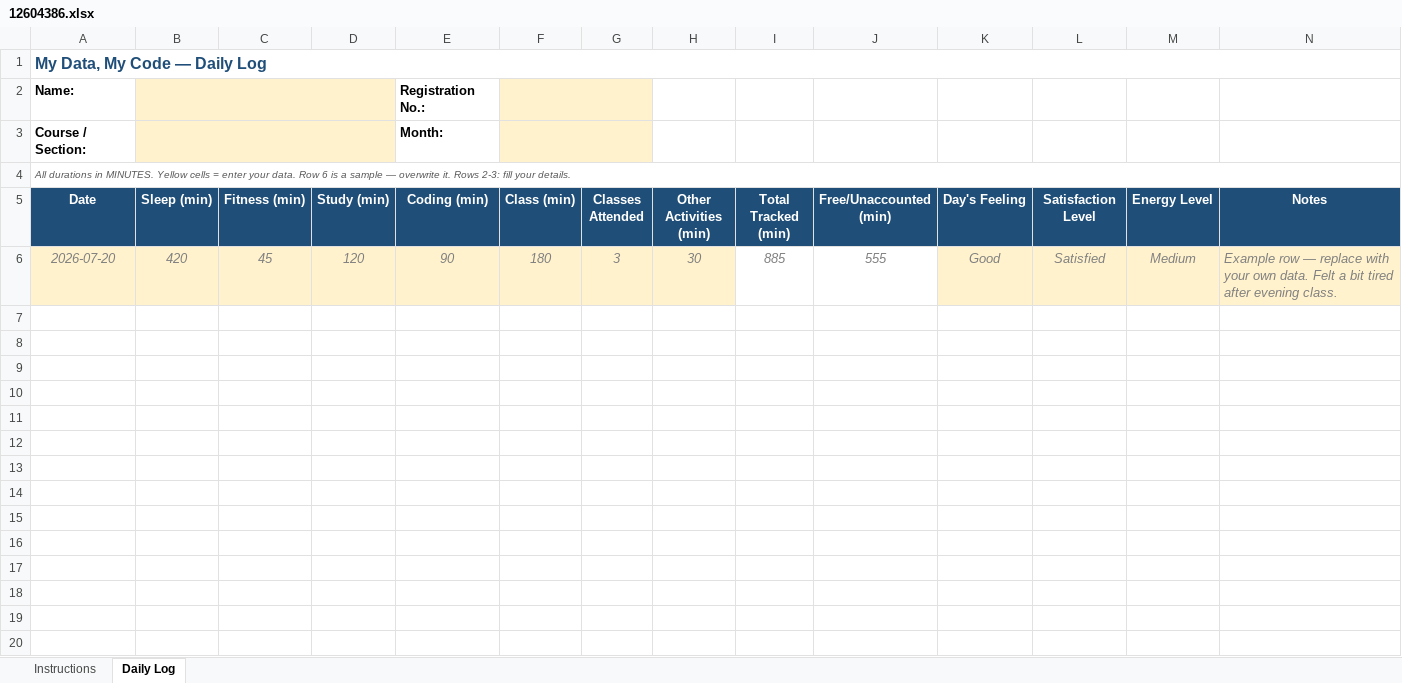
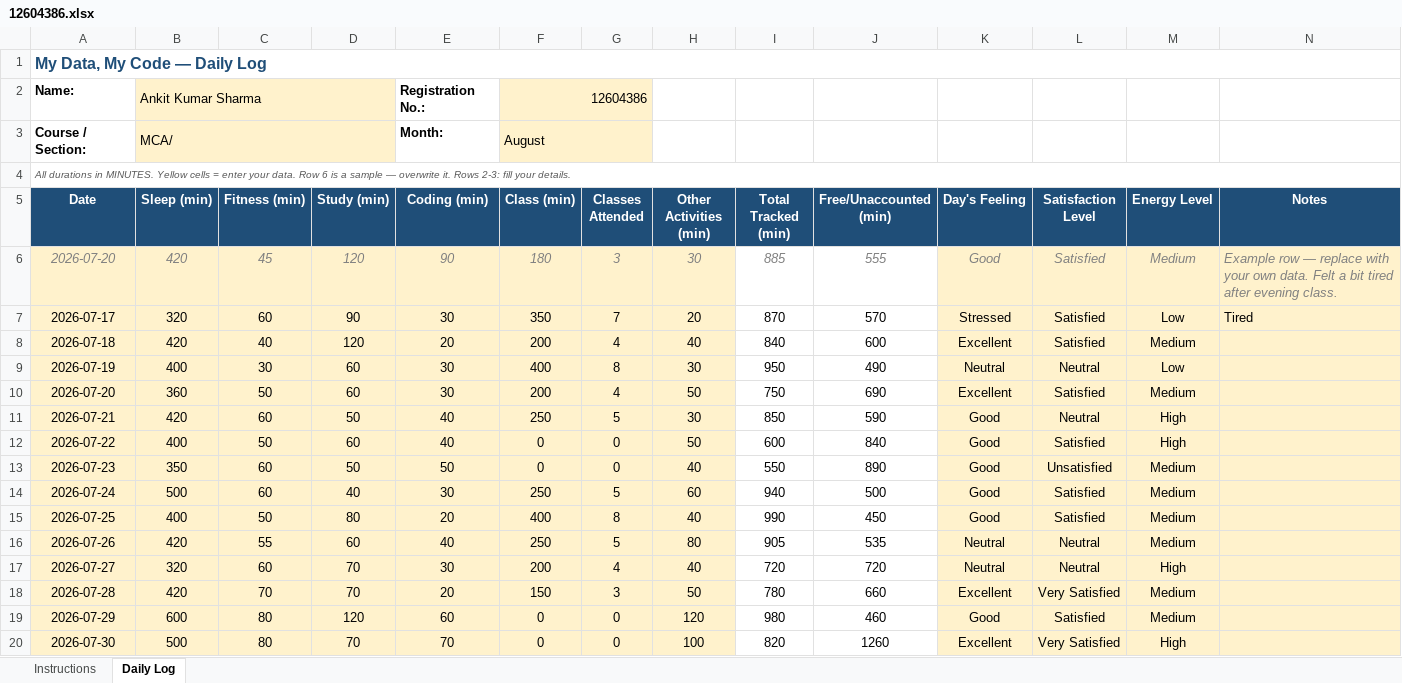
Before and after one commit to Ankit4122/CAP776, an Excel workbook: 12604386.xlsx, sheet Daily Log, drawn as a sheet; values as stored, in another font and other column widths than the file's, no borders; conditional formats not drawn; the diff names each change by its address in the sheet, - before the commit and + after, or states it on an @@ line.

Commit message:
yii

```diff
--- a/12604386.xlsx (sheet Daily Log)
+++ b/12604386.xlsx (sheet Daily Log)
-B2 (Sleep (min)): (empty)
+B2 (Sleep (min)): Ankit Kumar Sharma
-F2 (Class (min)): (empty)
+F2 (Class (min)): 12604386
-B3 (Sleep (min)): (empty)
+B3 (Sleep (min)): MCA/
-F3 (Class (min)): (empty)
+F3 (Class (min)): August
+row 7: 2026-07-17 | 320 | 60 | 90 | 30 | 350 | 7 | 20 | 870 | 570 | Stressed | Satisfied | Low | Tired
+row 8: 2026-07-18 | 420 | 40 | 120 | 20 | 200 | 4 | 40 | 840 | 600 | Excellent | Satisfied | Medium
+row 9: 2026-07-19 | 400 | 30 | 60 | 30 | 400 | 8 | 30 | 950 | 490 | Neutral | Neutral | Low
+row 10: 2026-07-20 | 360 | 50 | 60 | 30 | 200 | 4 | 50 | 750 | 690 | Excellent | Satisfied | Medium
+row 11: 2026-07-21 | 420 | 60 | 50 | 40 | 250 | 5 | 30 | 850 | 590 | Good | Neutral | High
+row 12: 2026-07-22 | 400 | 50 | 60 | 40 | 0 | 0 | 50 | 600 | 840 | Good | Satisfied | High
+row 13: 2026-07-23 | 350 | 60 | 50 | 50 | 0 | 0 | 40 | 550 | 890 | Good | Unsatisfied | Medium
+row 14: 2026-07-24 | 500 | 60 | 40 | 30 | 250 | 5 | 60 | 940 | 500 | Good | Satisfied | Medium
+row 15: 2026-07-25 | 400 | 50 | 80 | 20 | 400 | 8 | 40 | 990 | 450 | Good | Satisfied | Medium
+row 16: 2026-07-26 | 420 | 55 | 60 | 40 | 250 | 5 | 80 | 905 | 535 | Neutral | Neutral | Medium
+row 17: 2026-07-27 | 320 | 60 | 70 | 30 | 200 | 4 | 40 | 720 | 720 | Neutral | Neutral | High
+row 18: 2026-07-28 | 420 | 70 | 70 | 20 | 150 | 3 | 50 | 780 | 660 | Excellent | Very Satisfied | Medium
+row 19: 2026-07-29 | 600 | 80 | 120 | 60 | 0 | 0 | 120 | 980 | 460 | Good | Satisfied | Medium
+row 20: 2026-07-30 | 500 | 80 | 70 | 70 | 0 | 0 | 100 | 820 | 1260 | Excellent | Very Satisfied | High
```
